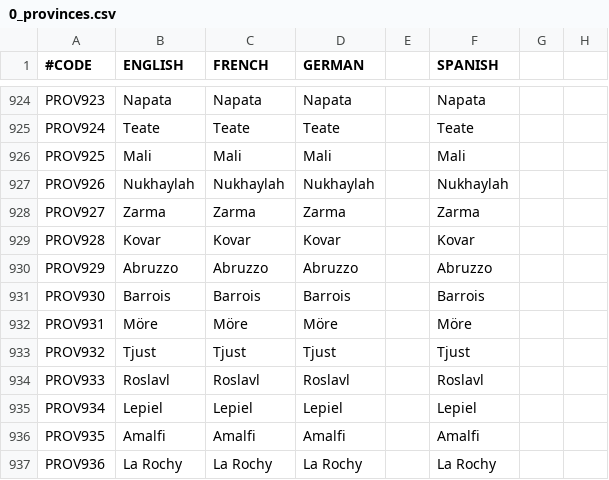
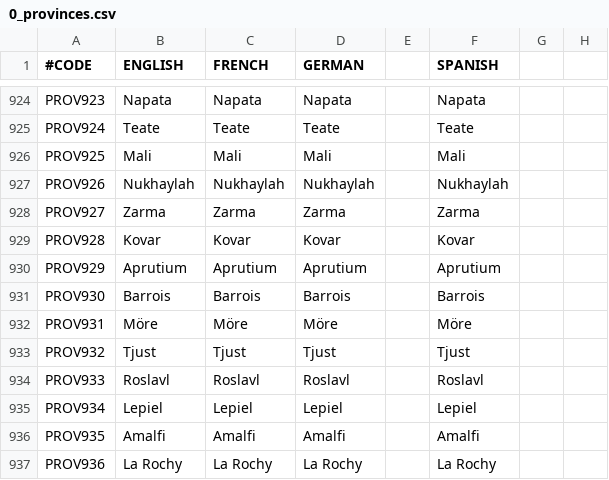
Before and after one commit to localiser/CK2Plus-Core, a CSV file: CK2Plus/localisation/0_provinces.csv, drawn as a sheet; only a part is shown, gaps mark what is left out; the diff names each change by its address in the sheet, - before the commit and + after, or states it on an @@ line.

```diff
--- a/CK2Plus/localisation/0_provinces.csv
+++ b/CK2Plus/localisation/0_provinces.csv
-B930 (ENGLISH): Abruzzo
+B930 (ENGLISH): Aprutium
-C930 (FRENCH): Abruzzo
+C930 (FRENCH): Aprutium
-D930 (GERMAN): Abruzzo
+D930 (GERMAN): Aprutium
-F930 (SPANISH): Abruzzo
+F930 (SPANISH): Aprutium
```
Also changed, not shown: 5 other files.
